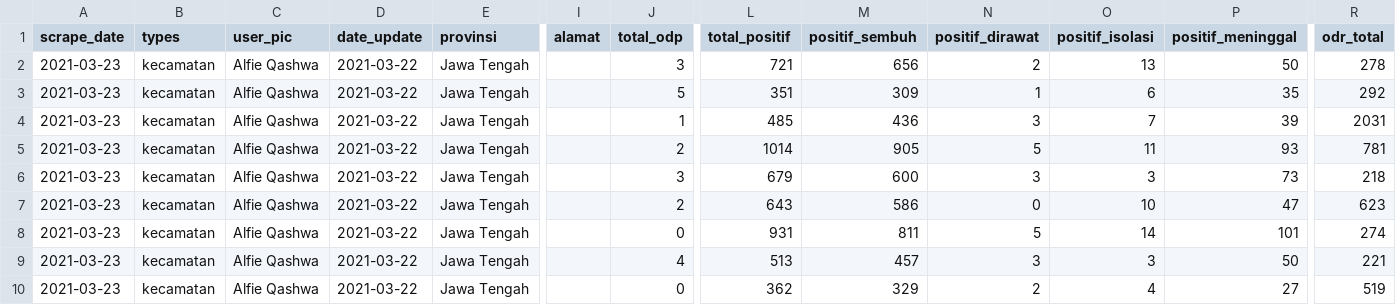
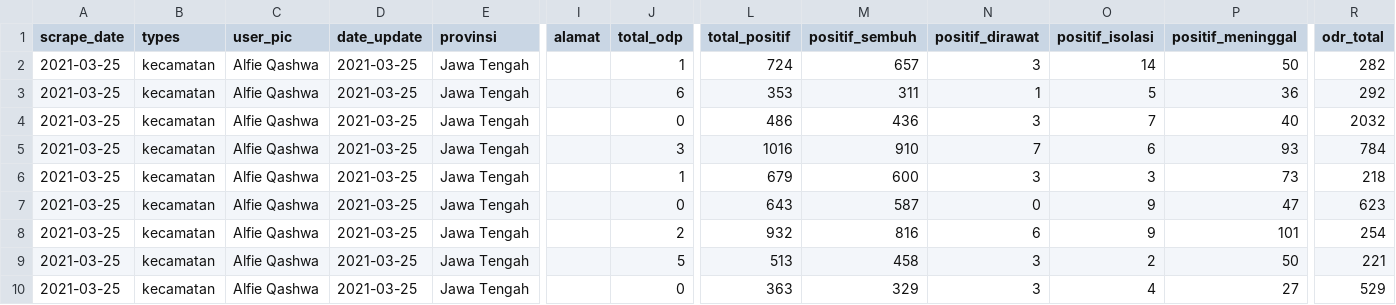
Before and after one commit to alfieqashwa/kominfo-pedulilindungi, a CSV file: JAWA_TENGAH/kudus/new/format.csv, drawn as a sheet; only a part is shown, gaps mark what is left out; the diff names each change by its address in the sheet, - before the commit and + after, or states it on an @@ line.

```diff
--- a/JAWA_TENGAH/kudus/new/format.csv
+++ b/JAWA_TENGAH/kudus/new/format.csv
-A2:A10 (scrape_date): 2021-03-23
+A2:A10 (scrape_date): 2021-03-25
-D2:D10 (date_update): 2021-03-22
+D2:D10 (date_update): 2021-03-25
-J2 (total_odp): 3
+J2 (total_odp): 1
-L2 (total_positif): 721
+L2 (total_positif): 724
-M2 (positif_sembuh): 656
+M2 (positif_sembuh): 657
-N2 (positif_dirawat): 2
+N2 (positif_dirawat): 3
-O2 (positif_isolasi): 13
+O2 (positif_isolasi): 14
-R2 (odr_total): 278
+R2 (odr_total): 282
-J3 (total_odp): 5
+J3 (total_odp): 6
-L3 (total_positif): 351
+L3 (total_positif): 353
-M3 (positif_sembuh): 309
+M3 (positif_sembuh): 311
-O3 (positif_isolasi): 6
+O3 (positif_isolasi): 5
-P3 (positif_meninggal): 35
+P3 (positif_meninggal): 36
-J4 (total_odp): 1
+J4 (total_odp): 0
-L4 (total_positif): 485
+L4 (total_positif): 486
-P4 (positif_meninggal): 39
+P4 (positif_meninggal): 40
-R4 (odr_total): 2031
+R4 (odr_total): 2032
-J5 (total_odp): 2
+J5 (total_odp): 3
-L5 (total_positif): 1014
+L5 (total_positif): 1016
-M5 (positif_sembuh): 905
+M5 (positif_sembuh): 910
-N5 (positif_dirawat): 5
+N5 (positif_dirawat): 7
-O5 (positif_isolasi): 11
+O5 (positif_isolasi): 6
-R5 (odr_total): 781
+R5 (odr_total): 784
-J6 (total_odp): 3
+J6 (total_odp): 1
-J7 (total_odp): 2
+J7 (total_odp): 0
-M7 (positif_sembuh): 586
+M7 (positif_sembuh): 587
-O7 (positif_isolasi): 10
+O7 (positif_isolasi): 9
-J8 (total_odp): 0
+J8 (total_odp): 2
-L8 (total_positif): 931
+L8 (total_positif): 932
-M8 (positif_sembuh): 811
+M8 (positif_sembuh): 816
-N8 (positif_dirawat): 5
+N8 (positif_dirawat): 6
-O8 (positif_isolasi): 14
+O8 (positif_isolasi): 9
-R8 (odr_total): 274
+R8 (odr_total): 254
-J9 (total_odp): 4
+J9 (total_odp): 5
-M9 (positif_sembuh): 457
+M9 (positif_sembuh): 458
-O9 (positif_isolasi): 3
+O9 (positif_isolasi): 2
-L10 (total_positif): 362
+L10 (total_positif): 363
-N10 (positif_dirawat): 2
+N10 (positif_dirawat): 3
-R10 (odr_total): 519
+R10 (odr_total): 529
```
Also changed, not shown: JAWA_TENGAH/boyolali/new/format.csv, JAWA_TENGAH/kendal/new/format.csv, 6 other files.
